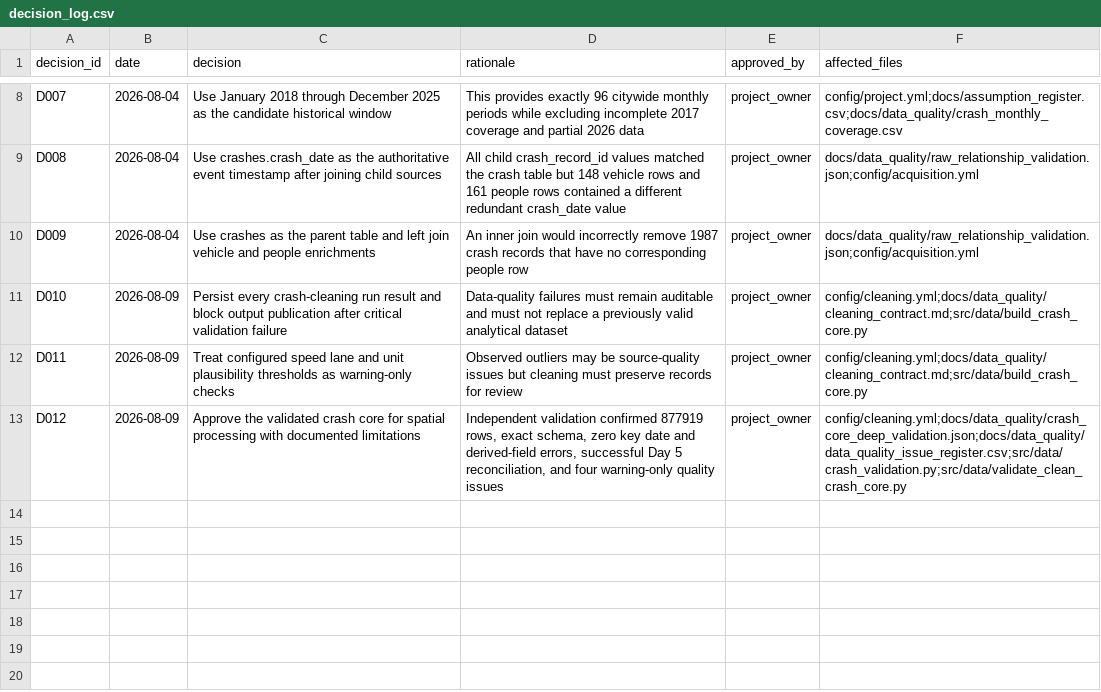
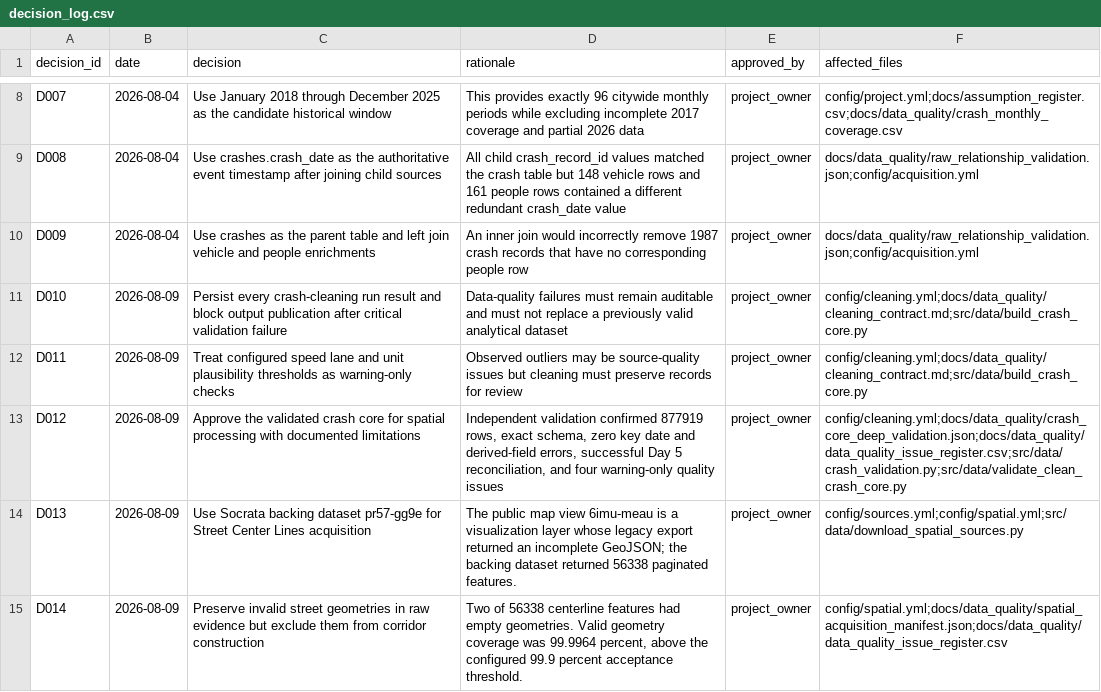
Before and after one commit to CharanKumar17-a/vision-zero-chicago, a CSV file: docs/decision_log.csv, drawn as a sheet; only a part is shown, gaps mark what is left out; the diff names each change by its address in the sheet, - before the commit and + after, or states it on an @@ line.

Commit message:
Acquire and validate spatial source snapshots

```diff
--- a/docs/decision_log.csv
+++ b/docs/decision_log.csv
+row 14: D013 | 2026-08-09 | Use Socrata backing dataset pr57-gg9e for Street Center Lines acquisition | The public map view 6imu-meau is a visualization layer whose legacy export returned an incomplete GeoJSON; the backing dataset returned 56338 paginated features. | project_owner | config/sources.yml;config/spatial.yml;src/data/download_spatial_sources.py
+row 15: D014 | 2026-08-09 | Preserve invalid street geometries in raw evidence but exclude them from corridor construction | Two of 56338 centerline features had empty geometries. Valid geometry coverage was 99.9964 percent, above the configured 99.9 percent acceptance threshold. | project_owner | config/spatial.yml;docs/data_quality/spatial_acquisition_manifest.json;docs/data_quality/data_quality_issue_register.csv
```
Also changed, not shown: docs/data_quality/data_quality_issue_register.csv, docs/source_register.csv, 10 other files.
